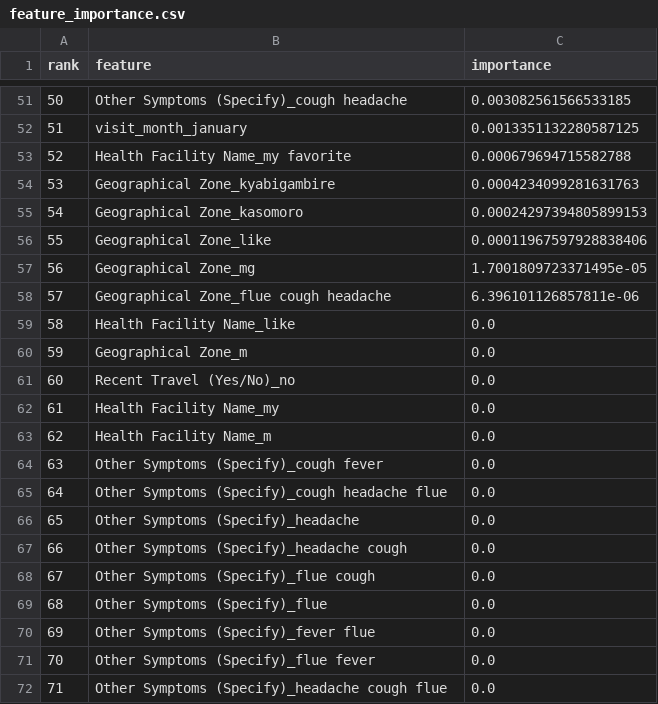
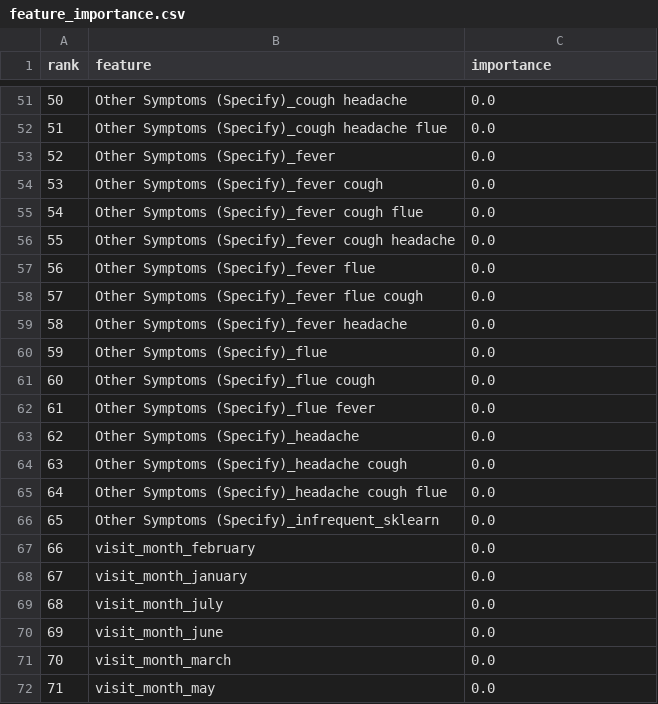
Before and after one commit to Edgar256/Optimised-Edge-Device-Machine-Learning-Model-For-Malaria-Diagnosis, a CSV file: reports/explainability/tables/feature_importance.csv, drawn as a sheet; only a part is shown, gaps mark what is left out; the diff covers the shown part only.

```diff
--- a/reports/explainability/tables/feature_importance.csv
+++ b/reports/explainability/tables/feature_importance.csv
@@ -51,22 +51,22 @@ rank,feature,importance
-50,Other Symptoms (Specify)_cough headache,0.003082561566533185
-51,visit_month_january,0.0013351132280587125
-52,Health Facility Name_my favorite,0.000679694715582788
-53,Geographical Zone_kyabigambire,0.0004234099281631763
-54,Geographical Zone_kasomoro,0.00024297394805899153
-55,Geographical Zone_like,0.00011967597928838406
-56,Geographical Zone_mg,1.7001809723371495e-05
-57,Geographical Zone_flue cough headache,6.396101126857811e-06
-58,Health Facility Name_like,0.0
-59,Geographical Zone_m,0.0
-60,Recent Travel (Yes/No)_no,0.0
-61,Health Facility Name_my,0.0
-62,Health Facility Name_m,0.0
-63,Other Symptoms (Specify)_cough fever,0.0
-64,Other Symptoms (Specify)_cough headache flue,0.0
-65,Other Symptoms (Specify)_headache,0.0
-66,Other Symptoms (Specify)_headache cough,0.0
-67,Other Symptoms (Specify)_flue cough,0.0
-68,Other Symptoms (Specify)_flue,0.0
-69,Other Symptoms (Specify)_fever flue,0.0
-70,Other Symptoms (Specify)_flue fever,0.0
-71,Other Symptoms (Specify)_headache cough flue,0.0
+50,Other Symptoms (Specify)_cough headache,0.0
+51,Other Symptoms (Specify)_cough headache flue,0.0
+52,Other Symptoms (Specify)_fever,0.0
+53,Other Symptoms (Specify)_fever cough,0.0
+54,Other Symptoms (Specify)_fever cough flue,0.0
+55,Other Symptoms (Specify)_fever cough headache,0.0
+56,Other Symptoms (Specify)_fever flue,0.0
+57,Other Symptoms (Specify)_fever flue cough,0.0
+58,Other Symptoms (Specify)_fever headache,0.0
+59,Other Symptoms (Specify)_flue,0.0
+60,Other Symptoms (Specify)_flue cough,0.0
+61,Other Symptoms (Specify)_flue fever,0.0
+62,Other Symptoms (Specify)_headache,0.0
+63,Other Symptoms (Specify)_headache cough,0.0
+64,Other Symptoms (Specify)_headache cough flue,0.0
+65,Other Symptoms (Specify)_infrequent_sklearn,0.0
+66,visit_month_february,0.0
+67,visit_month_january,0.0
+68,visit_month_july,0.0
+69,visit_month_june,0.0
+70,visit_month_march,0.0
+71,visit_month_may,0.0
```
Also changed, not shown: 95 edited cells elsewhere in this file, reports/explainability/tables/permutation_importance.csv, reports/explainability/tables/shap_mean_abs.csv, 20 other files.
